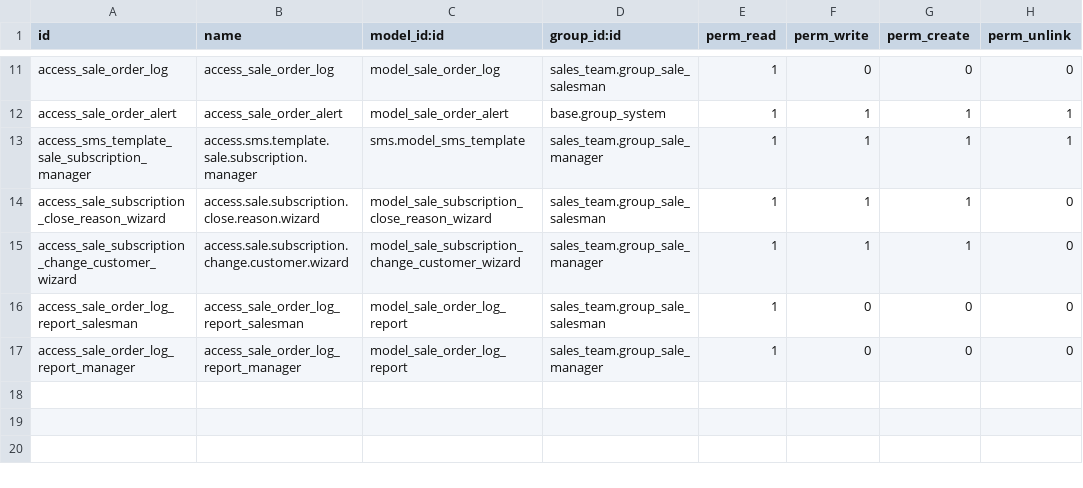
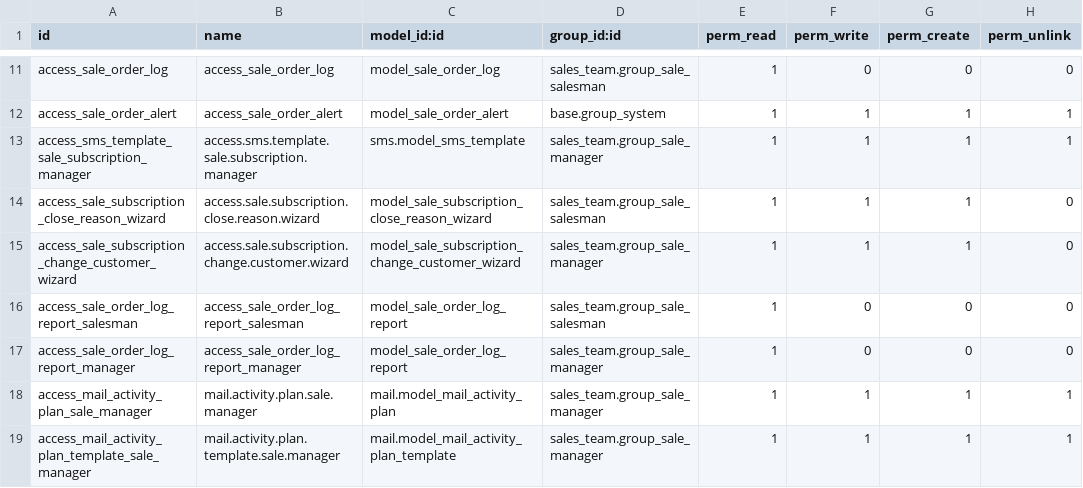
Before and after one commit to Raniani-lab/enterpriise, a CSV file: sale_subscription/security/ir.model.access.csv, drawn as a sheet; only a part is shown, gaps mark what is left out.

Commit message:
[IMP] various: convert hr.plan to mail.activity.plan
We convert the custom plan implementation to use the generic one.

We also add a configuration menu in sale_subscription to create and edit
subscription (sale.order) plan.

See odoo/odoo#134007

Technical note:
The launch button has been removed because "launching a plan" can now be done
the same way we schedule an activity through the "Activities" button in the
chatter. That's why the test of the presence of "Launch a plan" button has been
replaced by the presence of the message of onboarding link after creating an
employee (in hr_contract_salary_tour_2).

Task-3390865

Part-of: odoo/enterprise#48599

```diff
--- a/sale_subscription/security/ir.model.access.csv
+++ b/sale_subscription/security/ir.model.access.csv
@@ -17 +17,3 @@ access_sale_order_log_report_salesman,access_sale_order_log_report_salesman,mode
 access_sale_order_log_report_manager,access_sale_order_log_report_manager,model_sale_order_log_report,sales_team.group_sale_manager,1,0,0,0
+access_mail_activity_plan_sale_manager,mail.activity.plan.sale.manager,mail.model_mail_activity_plan,sales_team.group_sale_manager,1,1,1,1
+access_mail_activity_plan_template_sale_manager,mail.activity.plan.template.sale.manager,mail.model_mail_activity_plan_template,sales_team.group_sale_manager,1,1,1,1
```
Also changed, not shown: 20 other files.
